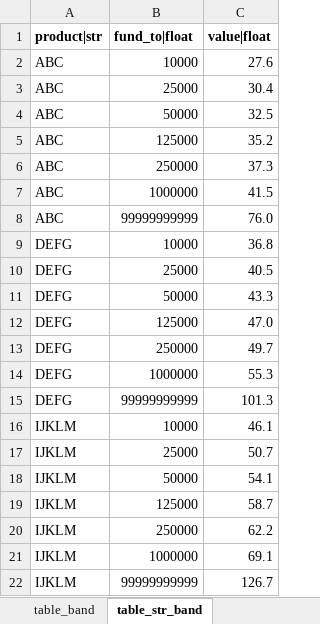
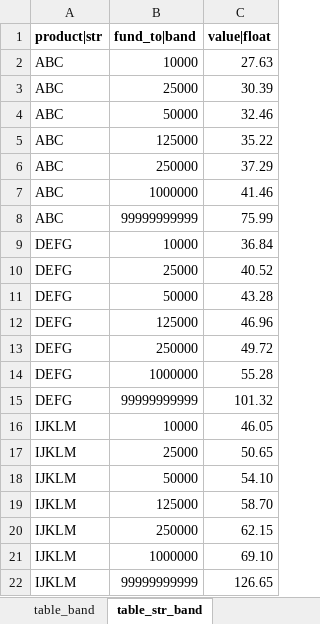
Before and after one commit to lewisfogden/heavytables, an Excel workbook: examples/table_examples.xlsx, sheet table_str_band, drawn as a sheet; values as stored, in another font and other column widths than the file's, no borders; the diff names each change by its address in the sheet, - before the commit and + after, or states it on an @@ line.

```diff
--- a/examples/table_examples.xlsx (sheet table_str_band)
+++ b/examples/table_examples.xlsx (sheet table_str_band)
-B1: fund_to|float
+B1: fund_to|band
-C2 (value|float): 27.6
+C2 (value|float): 27.63
-C3 (value|float): 30.4
+C3 (value|float): 30.39
-C4 (value|float): 32.5
+C4 (value|float): 32.46
-C5 (value|float): 35.2
+C5 (value|float): 35.22
-C6 (value|float): 37.3
+C6 (value|float): 37.29
-C7 (value|float): 41.5
+C7 (value|float): 41.46
-C8 (value|float): 76.0
+C8 (value|float): 75.99
-C9 (value|float): 36.8
+C9 (value|float): 36.84
-C10 (value|float): 40.5
+C10 (value|float): 40.52
-C11 (value|float): 43.3
+C11 (value|float): 43.28
-C12 (value|float): 47.0
+C12 (value|float): 46.96
-C13 (value|float): 49.7
+C13 (value|float): 49.72
-C14 (value|float): 55.3
+C14 (value|float): 55.28
-C15 (value|float): 101.3
+C15 (value|float): 101.32
-C16 (value|float): 46.1
+C16 (value|float): 46.05
-C17 (value|float): 50.7
+C17 (value|float): 50.65
-C18 (value|float): 54.1
+C18 (value|float): 54.10
-C19 (value|float): 58.7
+C19 (value|float): 58.70
-C20 (value|float): 62.2
+C20 (value|float): 62.15
-C21 (value|float): 69.1
+C21 (value|float): 69.10
-C22 (value|float): 126.7
+C22 (value|float): 126.65
```
Also changed, not shown: sheet table_str_int_band, sheet table_band, 1 other file.
